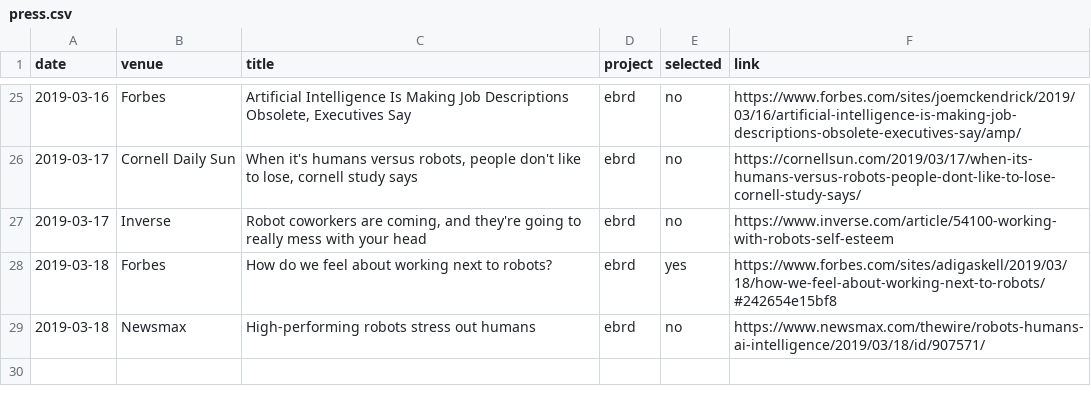
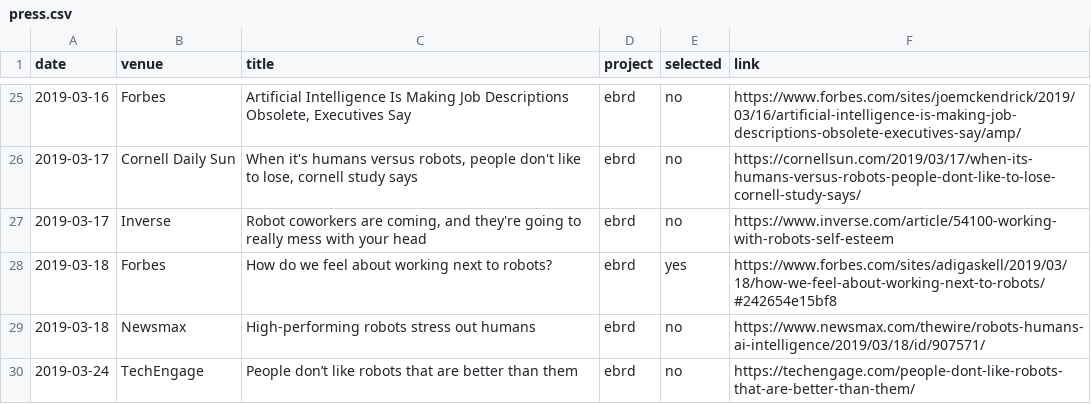
Before and after one commit to hrc2/hrc2.github.io, a CSV file: _data/press.csv, drawn as a sheet; only a part is shown, gaps mark what is left out.

Commit message:
Update press.csv

```diff
--- a/_data/press.csv
+++ b/_data/press.csv
@@ -29 +29,2 @@ date,venue,title,project,selected,link
 2019-03-18,Newsmax,High-performing robots stress out humans,ebrd,no,https://www.newsmax.com/thewire/robots-humans-ai-intelligence/2019/03/18/id/907571/
+2019-03-24,TechEngage,People don’t like robots that are better than them,ebrd,no,https://techengage.com/people-dont-like-robots-that-are-better-than-them/
```
